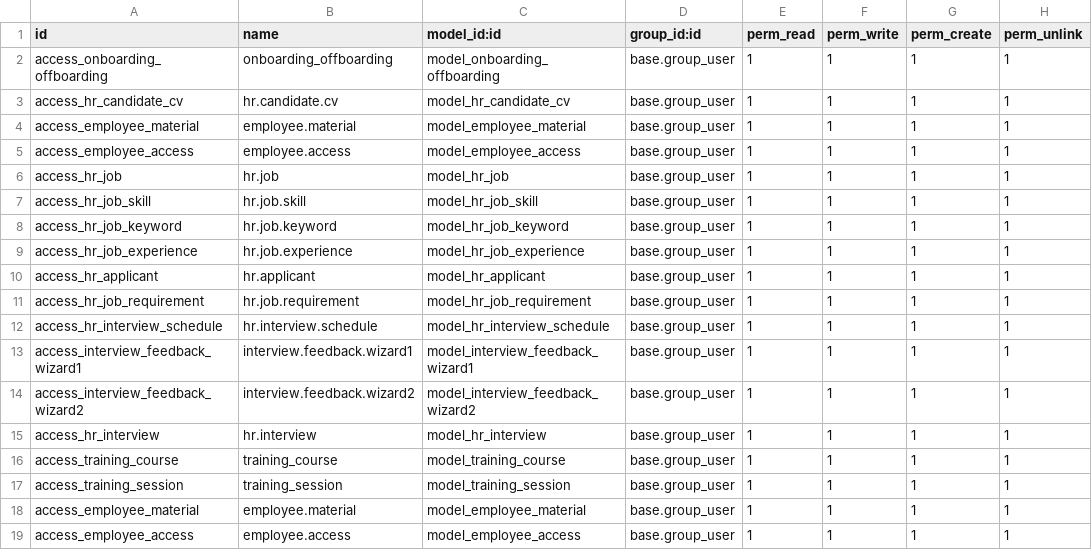
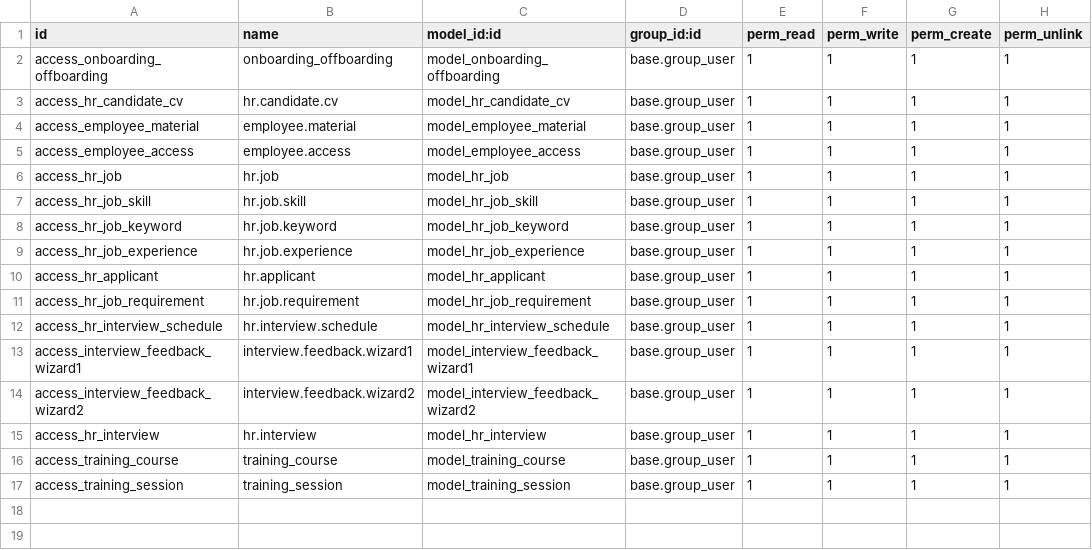
Before and after one commit to yasminehsayri/SraIntgration.StartOffOdoo17, a CSV file: security/ir.model.access.csv, drawn as a sheet; the diff names each change by its address in the sheet, - before the commit and + after, or states it on an @@ line.

Commit message:
Update ir.model.access.csv

```diff
--- a/security/ir.model.access.csv
+++ b/security/ir.model.access.csv
-row 18: access_employee_material | employee.material | model_employee_material | base.group_user | 1 | 1 | 1 | 1
-row 19: access_employee_access | employee.access | model_employee_access | base.group_user | 1 | 1 | 1 | 1
```
